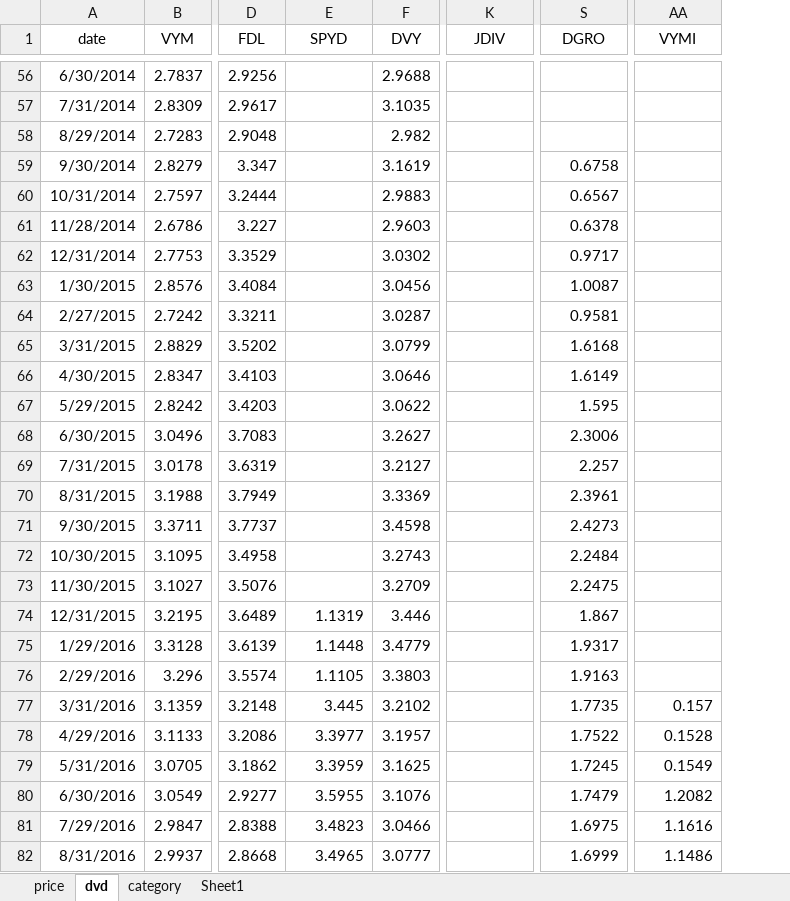
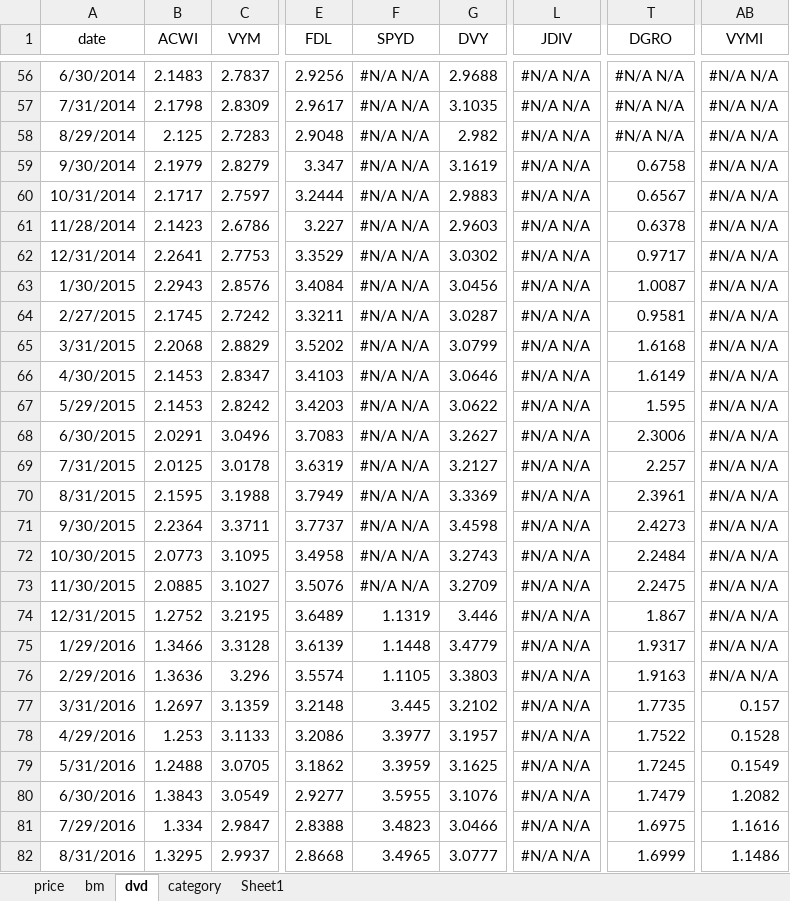
Before and after one commit to gem763/hw, an Excel workbook: 2020/simul_20191231.xlsx, sheet dvd, drawn as a sheet; only a part is shown, gaps mark what is left out; values as stored, in another font and other column widths than the file's, no borders; addresses are those after the commit; the diff covers the shown part only; the diff names each change by its address in the sheet, - before the commit and + after, or states it on an @@ line.

```diff
--- a/2020/simul_20191231.xlsx (sheet dvd)
+++ b/2020/simul_20191231.xlsx (sheet dvd)
+sheet tab: bm
+column B (ACWI), rows 56-82: 2.1483 | 2.1798 | 2.125 | 2.1979 | 2.1717 | 2.1423 | 2.2641 | 2.2943 | 2.1745 | 2.2068 | 2.1453 | 2.1453 | 2.0291 | 2.0125 | 2.1595 | 2.2364 | 2.0773 | 2.0885 | 1.2752 | 1.3466 | 1.3636 | 1.2697 | 1.253 | 1.2488 | 1.3843 | 1.334 | 1.3295
-F56:F73 (SPYD): (empty)
+F56:F73 (SPYD): #N/A N/A
-L56:L82 (JDIV): (empty)
+L56:L82 (JDIV): #N/A N/A
-T56:T58 (DGRO): (empty)
+T56:T58 (DGRO): #N/A N/A
-AB56:AB76 (VYMI): (empty)
+AB56:AB76 (VYMI): #N/A N/A
```
Also changed, not shown: 625 edited cells elsewhere in this sheet, sheet price, charts or pictures.
